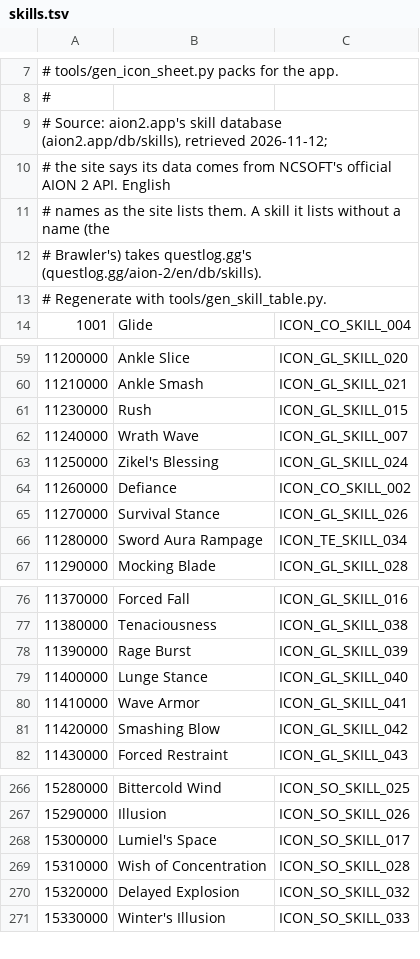
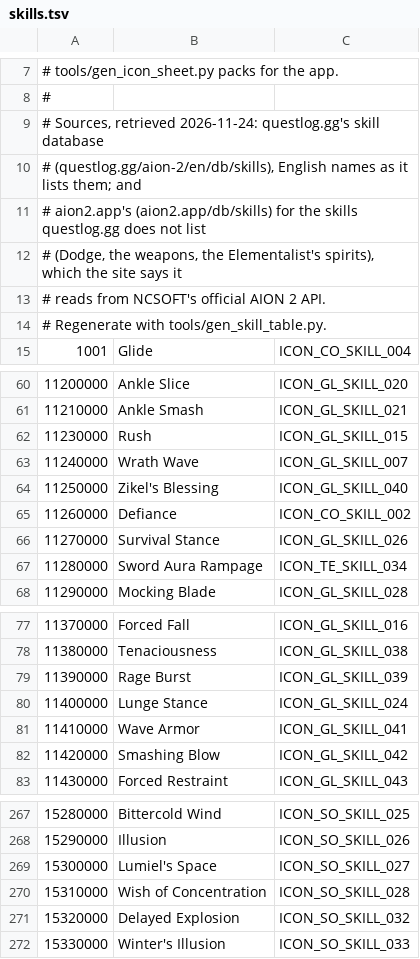
Before and after one commit to mgauna-ar/aion2-combat-meter, a TSV file: src/game/data/skills.tsv, drawn as a sheet; only a part is shown, gaps mark what is left out.

Commit message:
chore(game): import more skills, cooldowns and NPC names (#32)

```diff
--- a/src/game/data/skills.tsv
+++ b/src/game/data/skills.tsv
@@ -8,6 +8,7 @@
 #
-# Source: aion2.app's skill database (aion2.app/db/skills), retrieved 2026-11-12;
-# the site says its data comes from NCSOFT's official AION 2 API. English
-# names as the site lists them. A skill it lists without a name (the
-# Brawler's) takes questlog.gg's (questlog.gg/aion-2/en/db/skills).
+# Sources, retrieved 2026-11-24: questlog.gg's skill database
+# (questlog.gg/aion-2/en/db/skills), English names as it lists them; and
+# aion2.app's (aion2.app/db/skills) for the skills questlog.gg does not list
+# (Dodge, the weapons, the Elementalist's spirits), which the site says it
+# reads from NCSOFT's official AION 2 API.
 # Regenerate with tools/gen_skill_table.py.
@@ -62,3 +63,3 @@
 11240000	Wrath Wave	ICON_GL_SKILL_007
-11250000	Zikel's Blessing	ICON_GL_SKILL_024
+11250000	Zikel's Blessing	ICON_GL_SKILL_040
 11260000	Defiance	ICON_CO_SKILL_002
@@ -78,3 +79,3 @@
 11390000	Rage Burst	ICON_GL_SKILL_039
-11400000	Lunge Stance	ICON_GL_SKILL_040
+11400000	Lunge Stance	ICON_GL_SKILL_024
 11410000	Wave Armor	ICON_GL_SKILL_041
@@ -267,3 +268,3 @@
 15290000	Illusion	ICON_SO_SKILL_026
-15300000	Lumiel's Space	ICON_SO_SKILL_017
+15300000	Lumiel's Space	ICON_SO_SKILL_027
 15310000	Wish of Concentration	ICON_SO_SKILL_028
```
Also changed, not shown: plugins/auras/data/cooldowns.tsv, 23 other files.
